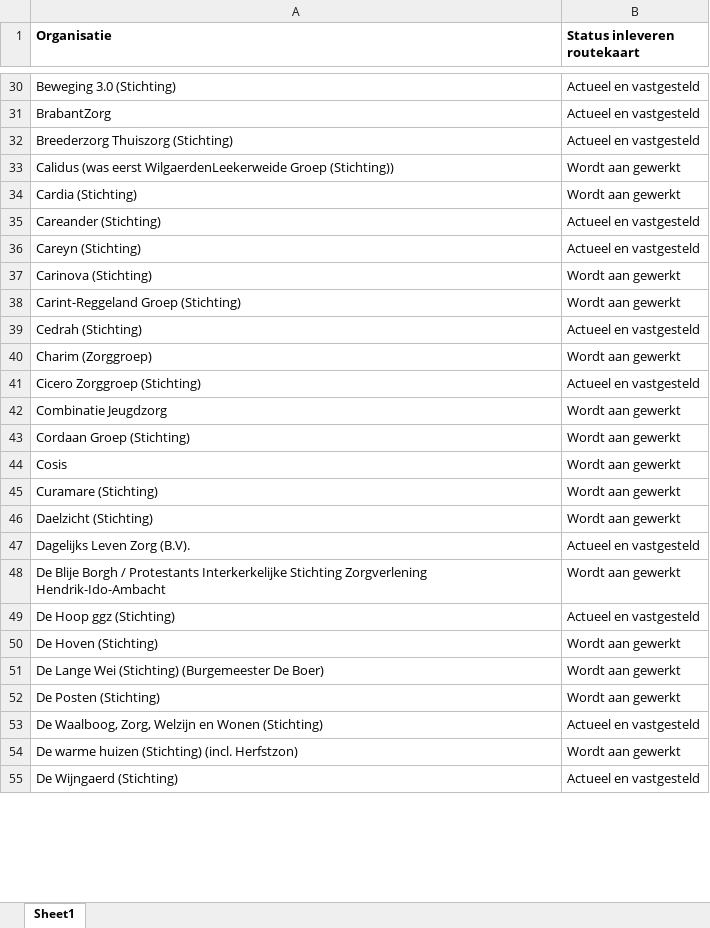
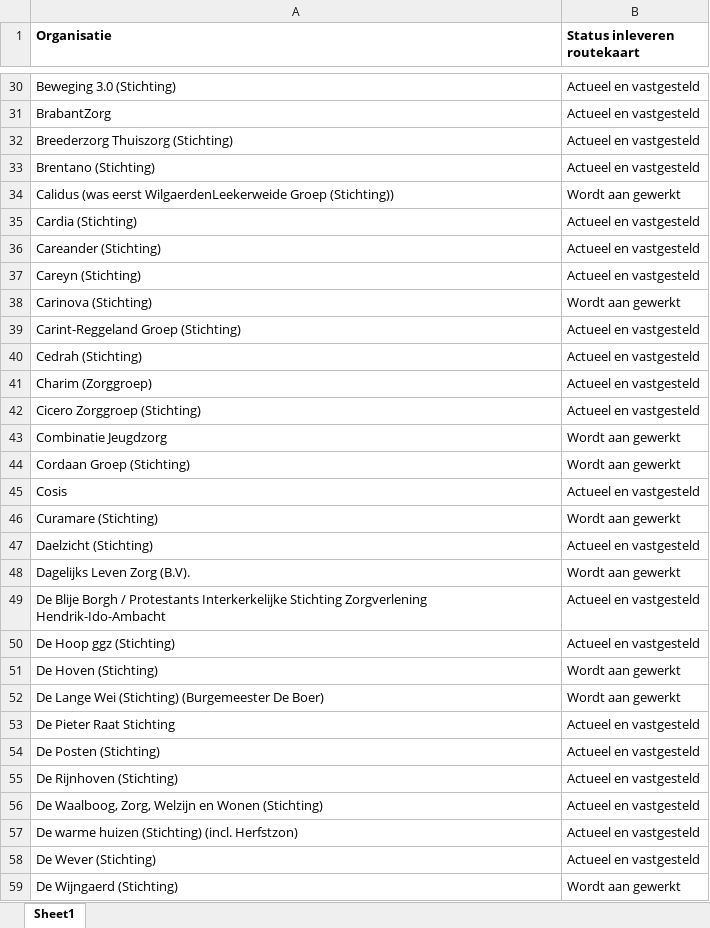
Before and after one commit to ReinierNL/nederland-waterland, an Excel workbook: src/data/routekaart_status_care.xlsx, sheet Sheet1, drawn as a sheet; only a part is shown, gaps mark what is left out; values as stored, in another font and other column widths than the file's, no borders; addresses are those after the commit; the diff covers the shown part only; the diff names each change by its address in the sheet, - before the commit and + after, or states it on an @@ line.

```diff
--- a/src/data/routekaart_status_care.xlsx (sheet Sheet1)
+++ b/src/data/routekaart_status_care.xlsx (sheet Sheet1)
+row 33: Brentano (Stichting) | Actueel en vastgesteld
-B35 (Status inleveren routekaart): Wordt aan gewerkt
+B35 (Status inleveren routekaart): Actueel en vastgesteld
-B39 (Status inleveren routekaart): Wordt aan gewerkt
+B39 (Status inleveren routekaart): Actueel en vastgesteld
-B41 (Status inleveren routekaart): Wordt aan gewerkt
+B41 (Status inleveren routekaart): Actueel en vastgesteld
-B45 (Status inleveren routekaart): Wordt aan gewerkt
+B45 (Status inleveren routekaart): Actueel en vastgesteld
-B47 (Status inleveren routekaart): Wordt aan gewerkt
+B47 (Status inleveren routekaart): Actueel en vastgesteld
-B48 (Status inleveren routekaart): Actueel en vastgesteld
+B48 (Status inleveren routekaart): Wordt aan gewerkt
-B49 (Status inleveren routekaart): Wordt aan gewerkt
+B49 (Status inleveren routekaart): Actueel en vastgesteld
+row 53: De Pieter Raat Stichting | Actueel en vastgesteld
-B54 (Status inleveren routekaart): Wordt aan gewerkt
+B54 (Status inleveren routekaart): Actueel en vastgesteld
+row 55: De Rijnhoven (Stichting) | Actueel en vastgesteld
-B57 (Status inleveren routekaart): Wordt aan gewerkt
+B57 (Status inleveren routekaart): Actueel en vastgesteld
+row 58: De Wever (Stichting) | Actueel en vastgesteld
-B59 (Status inleveren routekaart): Actueel en vastgesteld
+B59 (Status inleveren routekaart): Wordt aan gewerkt
```
Also changed, not shown: 2 added rows, 3 removed rows, 81 edited cells and cell formats elsewhere in this sheet, 3 other files.
